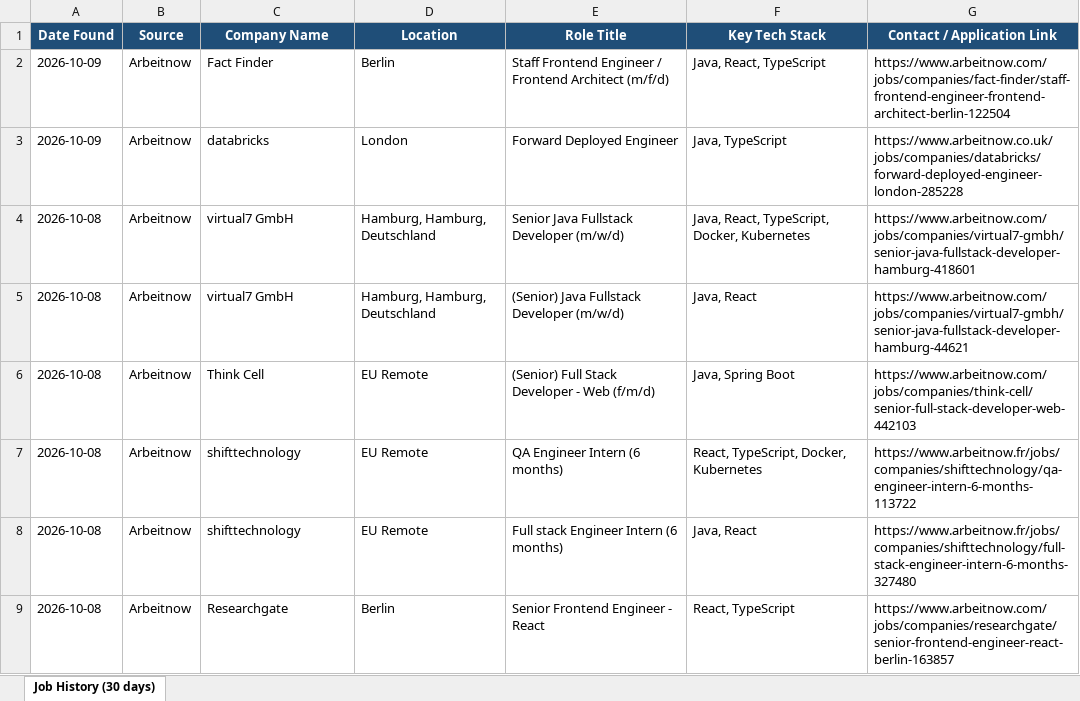
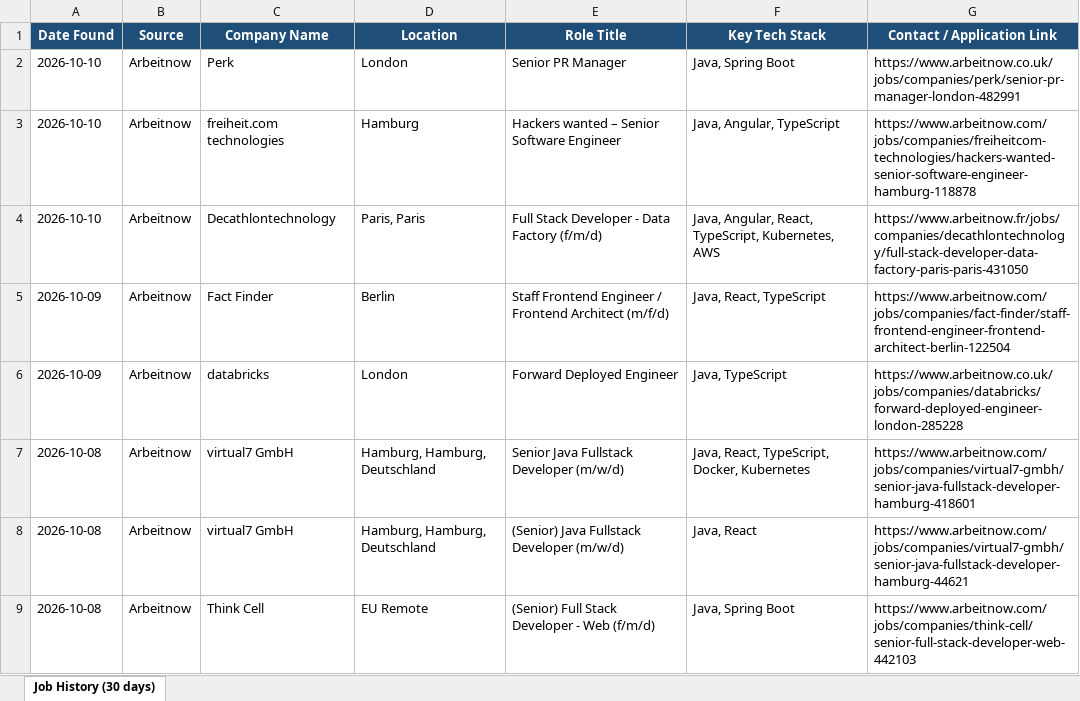
Before and after one commit to Sudheernookala/my-job-search-agent, an Excel workbook: data/job_history.xlsx, sheet Job History (30 days), drawn as a sheet; only a part is shown; the shorter side is filled out with more unchanged rows; values as stored, in another font and other column widths than the file's, no borders; the diff names each change by its address in the sheet, - before the commit and + after, or states it on an @@ line.

```diff
--- a/data/job_history.xlsx (sheet Job History (30 days))
+++ b/data/job_history.xlsx (sheet Job History (30 days))
+row 2: 2026-10-10 | Arbeitnow | Perk | London | Senior PR Manager | Java, Spring Boot | https://www.arbeitnow.co.uk/jobs/companies/perk/senior-pr-manager-london-482991
+row 3: 2026-10-10 | Arbeitnow | freiheit.com technologies | Hamburg | Hackers wanted – Senior Software Engineer | Java, Angular, TypeScript | https://www.arbeitnow.com/jobs/companies/freiheitcom-technologies/hackers-wanted-senior-software-engineer-hamburg-118878
+row 4: 2026-10-10 | Arbeitnow | Decathlontechnology | Paris, Paris | Full Stack Developer - Data Factory (f/m/d) | Java, Angular, React, TypeScript, Kubernetes, AWS | https://www.arbeitnow.fr/jobs/companies/decathlontechnology/full-stack-developer-data-factory-paris-paris-431050
```
Also changed, not shown: 1 other file.
